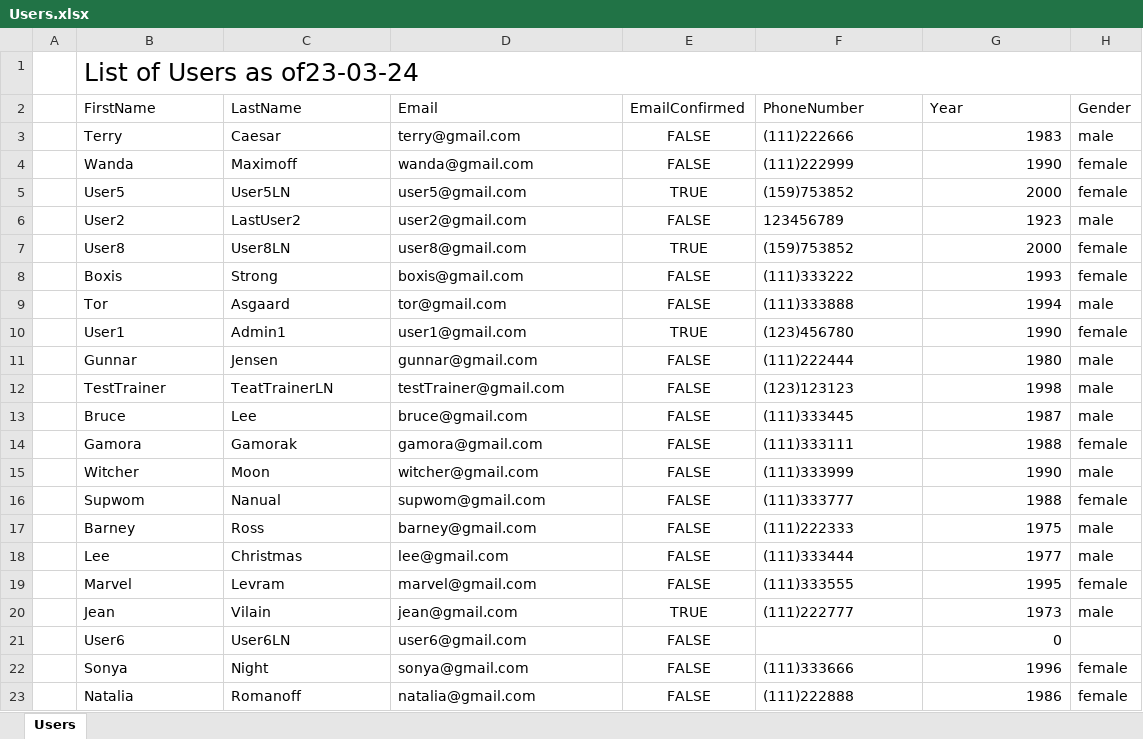
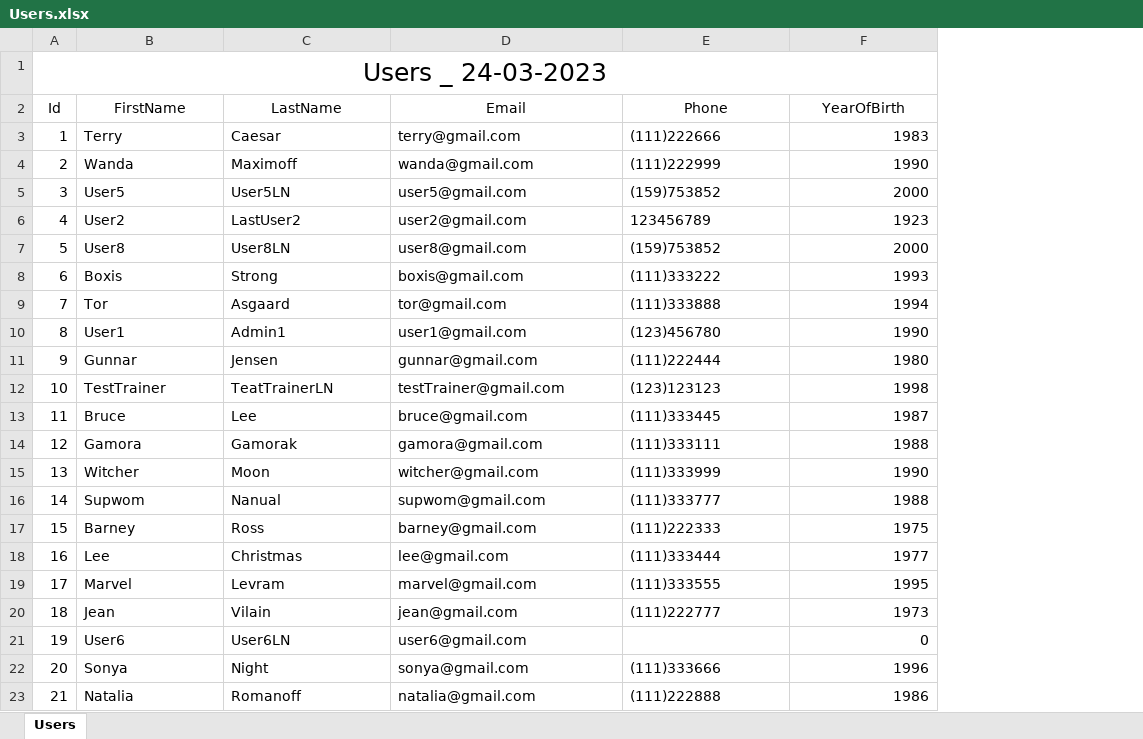
Before and after one commit to Tatsianadev/FitMeApp, an Excel workbook: FitMeApp/wwwroot/ExcelFiles/Users.xlsx, sheet Users, drawn as a sheet; values as stored, in another font and other column widths than the file's, no borders; table styles not drawn; removed rows and columns are numbered as before the commit, all else as after; the diff names each change by its address in the sheet, - before the commit and + after, or states it on an @@ line.

Commit message:
Work with Excel files. Part 5 (Restructure. IExcelReport added)
ExcelReportOpenXml class created.

```diff
--- a/FitMeApp/wwwroot/ExcelFiles/Users.xlsx (sheet Users)
+++ b/FitMeApp/wwwroot/ExcelFiles/Users.xlsx (sheet Users)
-column A, empty
+column A (Id), row 1: Users _ 24-03-2023; rows 3-23: 1 | 2 | 3 | 4 | 5 | 6 | 7 | 8 | 9 | 10 | 11 | 12 | 13 | 14 | 15 | 16 | 17 | 18 | 19 | 20 | 21
-column E (EmailConfirmed), rows 3-23: FALSE | FALSE | TRUE | FALSE | TRUE | FALSE | FALSE | TRUE | FALSE | FALSE | FALSE | FALSE | FALSE | FALSE | FALSE | FALSE | FALSE | TRUE | FALSE | FALSE | FALSE
-column H (Gender), rows 3-23: male | female | female | male | female | female | male | female | male | male | male | female | male | female | male | male | female | male |  | female | female
-B1 (FirstName): List of Users as of23-03-24
+B1 (FirstName): (empty)
-B1:H1 merged
-B2:D2 alignment: left
+B2:D2 alignment: center
-E2: PhoneNumber
+E2: Phone
-E2:F2 alignment: left
+E2:F2 alignment: center
-F2: Year
+F2: YearOfBirth
```
Also changed, not shown: 10 other files.
